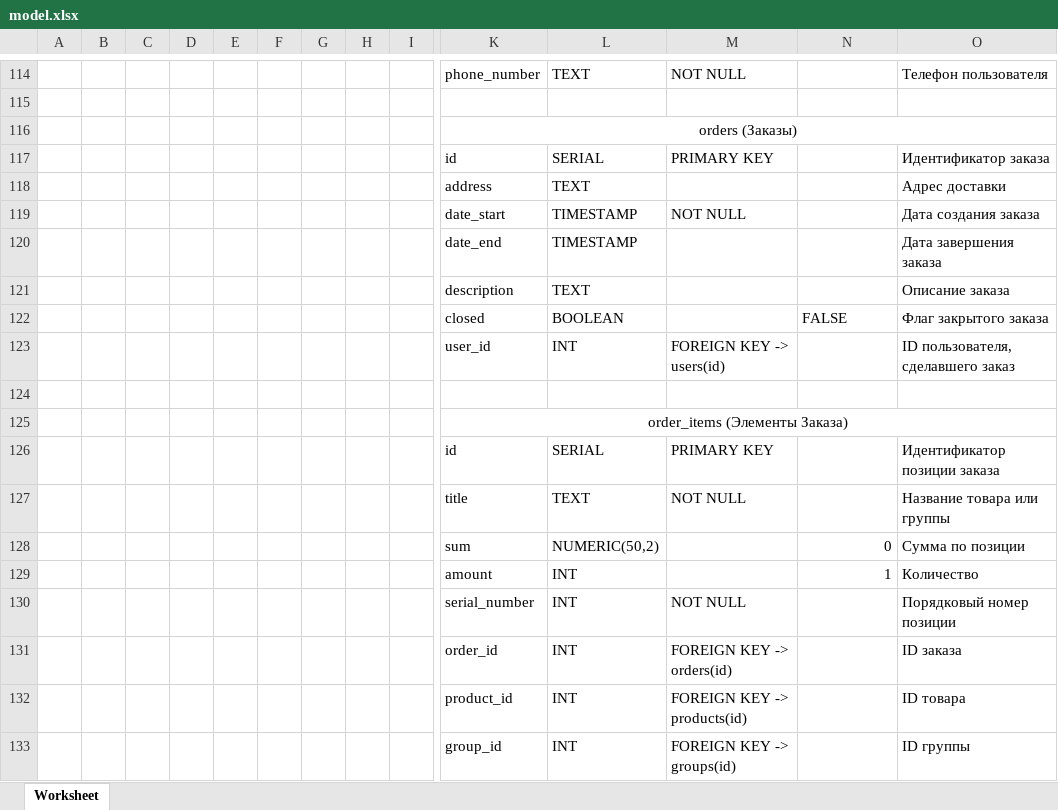
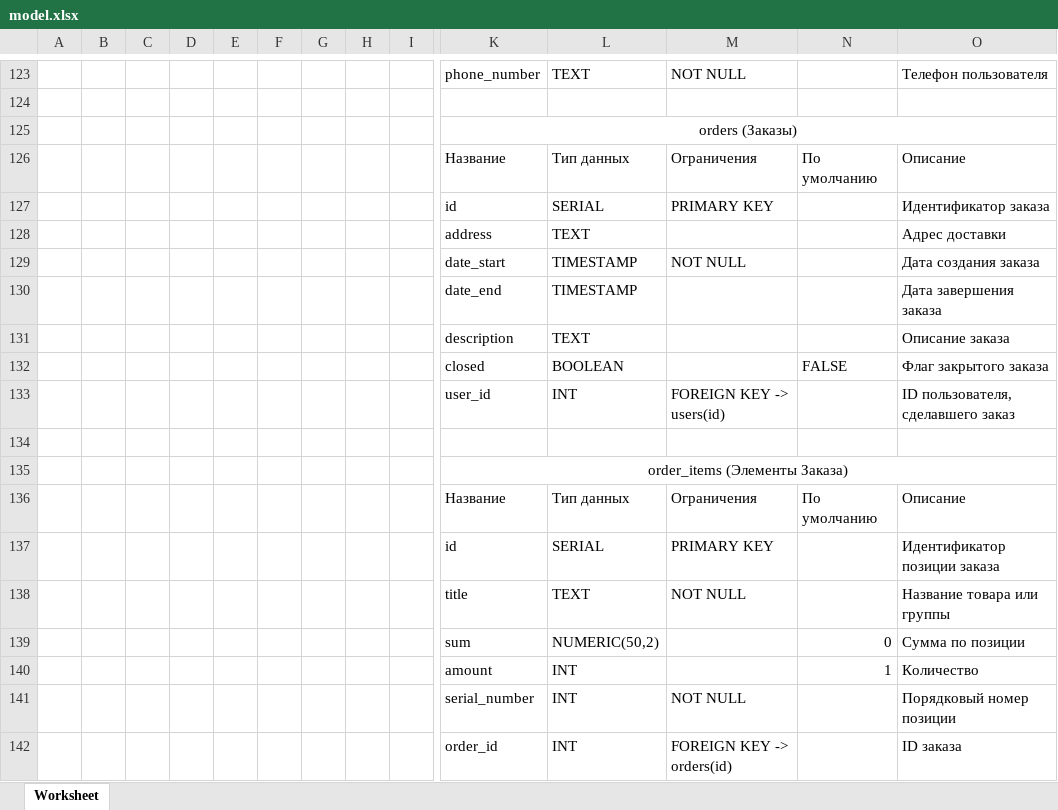
Before and after one commit to NIGVI/database-university-project, an Excel workbook: physical-model/model.xlsx, sheet Worksheet, drawn as a sheet; only a part is shown, gaps mark what is left out; the shorter side is filled out with more unchanged rows; values as stored, in another font and other column widths than the file's, no borders; rows hold the shown columns only; the diff covers the shown part only; the diff names each change by its address in the sheet, - before the commit and + after, or states it on an @@ line.

```diff
--- a/physical-model/model.xlsx (sheet Worksheet)
+++ b/physical-model/model.xlsx (sheet Worksheet)
+row 126:  |  |  |  |  |  |  |  |  | Название | Тип данных | Ограничения | По умолчанию | Описание
+row 136:  |  |  |  |  |  |  |  |  | Название | Тип данных | Ограничения | По умолчанию | Описание
```
Also changed, not shown: 16 added rows elsewhere in this sheet, 4 other files.
